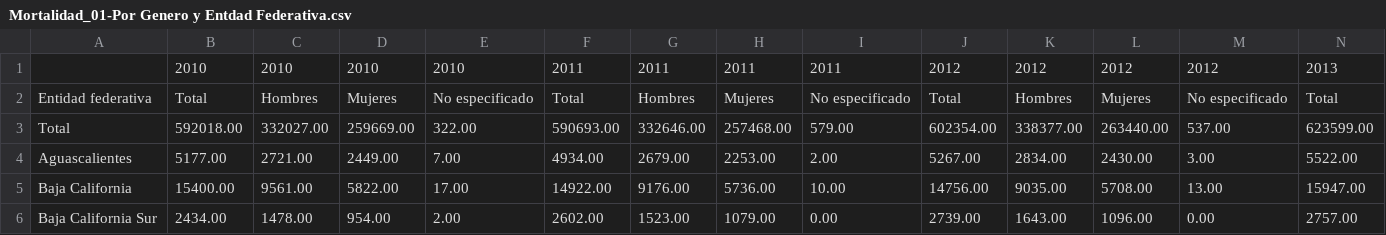
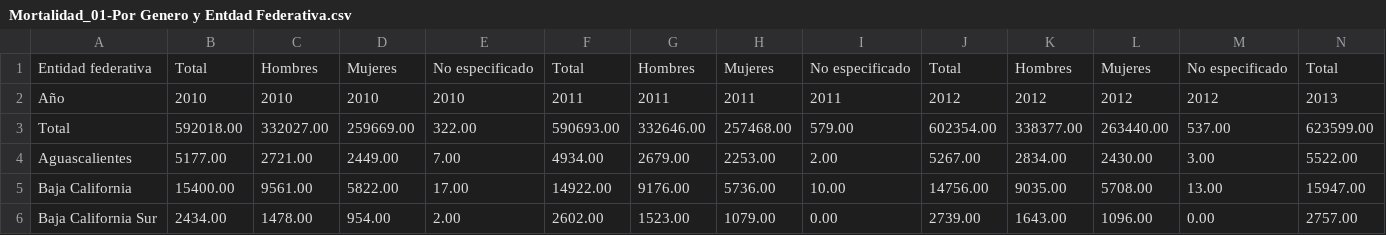
Before and after one commit to JuanMi-Galan/Seminario-de-Investigaci-n, a CSV file: Mortalidad_01-Por Genero y Entdad Federativa.csv, drawn as a sheet; only a part is shown; removed rows and columns are numbered as before the commit, all else as after; rows hold the shown columns only; the diff names each change by its address in the sheet, - before the commit and + after, or states it on an @@ line.

Commit message:
Add files via upload

```diff
--- a/Mortalidad_01-Por Genero y Entdad Federativa.csv
+++ b/Mortalidad_01-Por Genero y Entdad Federativa.csv
-row 1:  | 2010 | 2010 | 2010 | 2010 | 2011 | 2011 | 2011 | 2011 | 2012 | 2012 | 2012 | 2012 | 2013
+row 2: Año | 2010 | 2010 | 2010 | 2010 | 2011 | 2011 | 2011 | 2011 | 2012 | 2012 | 2012 | 2012 | 2013
```
